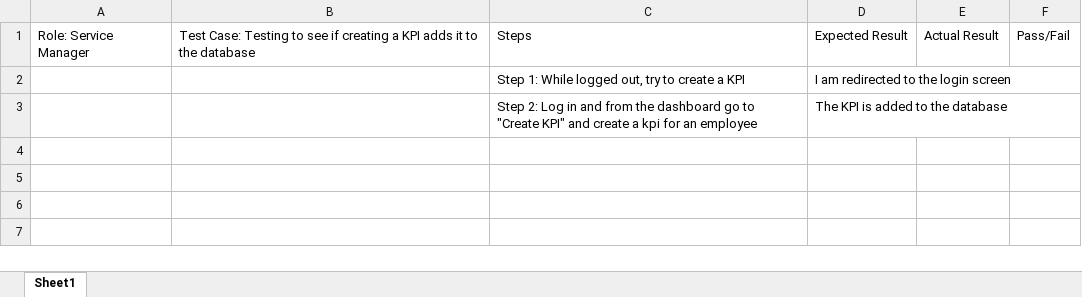
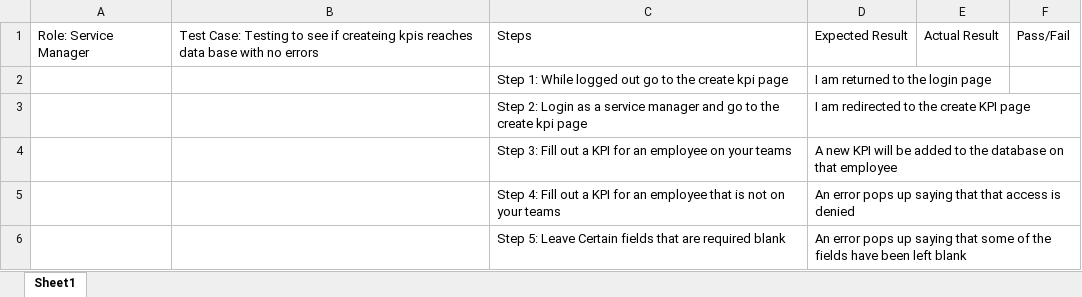
Before and after one commit to Dewdes/ORA_Current, an Excel workbook: TestCases/Back End/CreateKPI-BackEnd-ServiceManager.xlsx, sheet Sheet1, drawn as a sheet; values as stored, in another font and other column widths than the file's, no borders; removed rows and columns are numbered as before the commit, all else as after; the diff names each change by its address in the sheet, - before the commit and + after, or states it on an @@ line.

Commit message:
Added More test cases for Updating, Creating, and Reading KPIs and Assessments

```diff
--- a/TestCases/Back End/CreateKPI-BackEnd-ServiceManager.xlsx (sheet Sheet1)
+++ b/TestCases/Back End/CreateKPI-BackEnd-ServiceManager.xlsx (sheet Sheet1)
-B1: …see if creating a KPI adds it to the database
+B1: …see if createing kpis reaches data base with no errors
-row 2:  |  | Step 1: While logged out, try to create a KPI | I am redirected to the login screen
-row 3:  |  | Step 2: Log in and from the dashboard go to "Create KPI" and create a kpi for an employee | The KPI is added to the database
+row 2:  |  | Step 1: While logged out go to the create kpi page | I am returned to the login page
+row 3:  |  | Step 2: Login as a service manager and go to the create kpi page | I am redirected to the create KPI page
+row 4:  |  | Step 3: Fill out a KPI for an employee on your teams | A new KPI will be added to the database on that employee
+row 5:  |  | Step 4: Fill out a KPI for an employee that is not on your teams | An error pops up saying that that access is denied
+row 6:  |  | Step 5: Leave Certain fields that are required blank | An error pops up saying that some of the fields have been left blank
```
Also changed, not shown: TestCases/Back End/CreateAssessment-BackEnd-ServiceManager.xlsx, TestCases/Back End/ReadTeamKPIs-BackEnd-TeamLead.xlsx, 14 other files.
